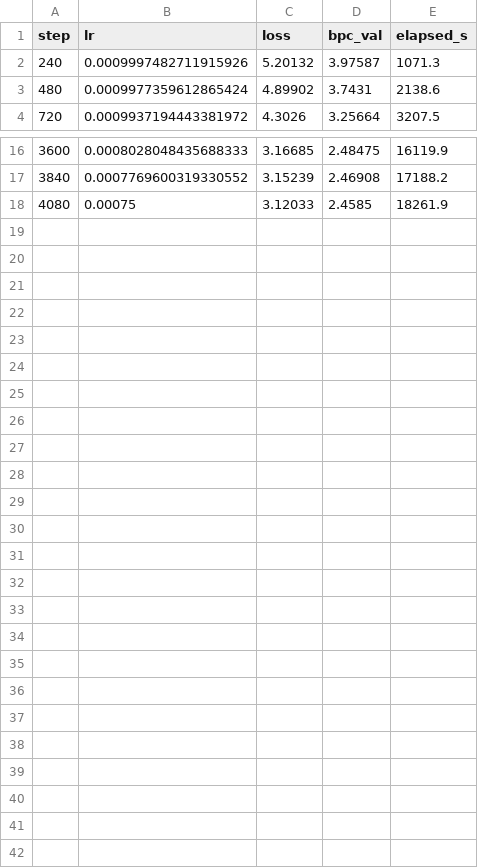
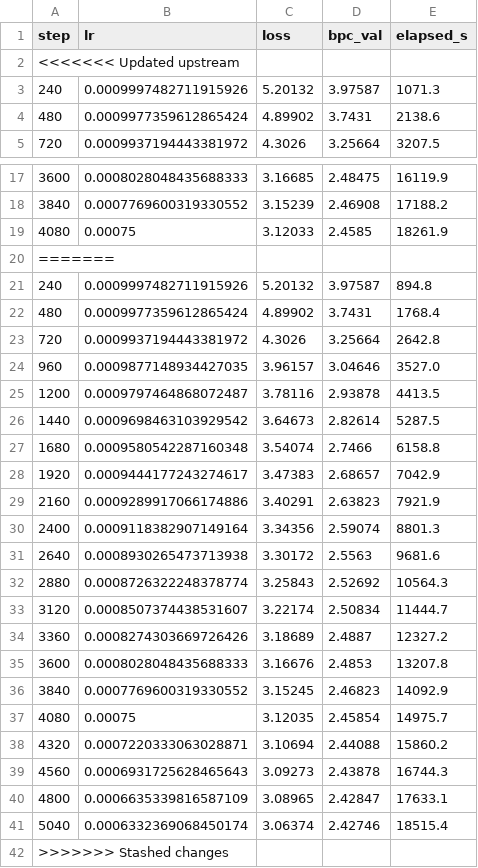
Before and after one commit to Tolu23456/IECNN, a CSV file: results/train_e0_plain_ensemble_eqc_seed2.csv, drawn as a sheet; only a part is shown, gaps mark what is left out.

```diff
--- a/results/train_e0_plain_ensemble_eqc_seed2.csv
+++ b/results/train_e0_plain_ensemble_eqc_seed2.csv
@@ -1,2 +1,3 @@
 step,lr,loss,bpc_val,elapsed_s
+<<<<<<< Updated upstream
 240,0.0009997482711915926,5.20132,3.97587,1071.3
@@ -18 +19,24 @@ step,lr,loss,bpc_val,elapsed_s
 4080,0.00075,3.12033,2.4585,18261.9
+=======
+240,0.0009997482711915926,5.20132,3.97587,894.8
+480,0.0009977359612865424,4.89902,3.7431,1768.4
+720,0.0009937194443381972,4.3026,3.25664,2642.8
+960,0.0009877148934427035,3.96157,3.04646,3527.0
+1200,0.0009797464868072487,3.78116,2.93878,4413.5
+1440,0.0009698463103929542,3.64673,2.82614,5287.5
+1680,0.0009580542287160348,3.54074,2.7466,6158.8
+1920,0.0009444177243274617,3.47383,2.68657,7042.9
+2160,0.0009289917066174886,3.40291,2.63823,7921.9
+2400,0.0009118382907149164,3.34356,2.59074,8801.3
+2640,0.0008930265473713938,3.30172,2.5563,9681.6
+2880,0.0008726322248378774,3.25843,2.52692,10564.3
+3120,0.0008507374438531607,3.22174,2.50834,11444.7
+3360,0.0008274303669726426,3.18689,2.4887,12327.2
+3600,0.0008028048435688333,3.16676,2.4853,13207.8
+3840,0.0007769600319330552,3.15245,2.46823,14092.9
+4080,0.00075,3.12035,2.45854,14975.7
+4320,0.0007220333063028871,3.10694,2.44088,15860.2
+4560,0.0006931725628465643,3.09273,2.43878,16744.3
+4800,0.0006635339816587109,3.08965,2.42847,17633.1
+5040,0.0006332369068450174,3.06374,2.42746,18515.4
+>>>>>>> Stashed changes
```
